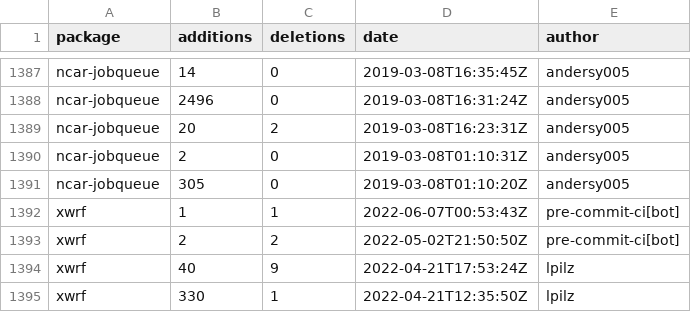
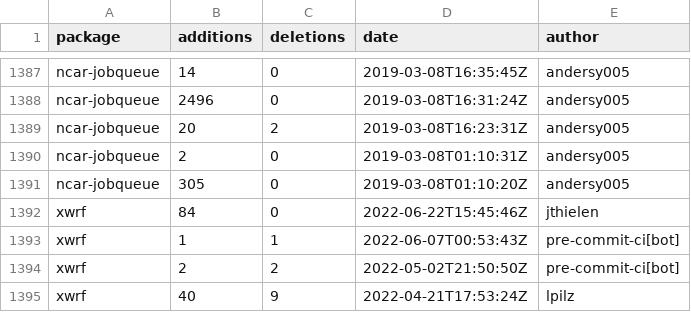
Before and after one commit to ncar-xdev/ncar-xdev.github.io, a CSV file: data/github_commits.csv, drawn as a sheet; only a part is shown, gaps mark what is left out; the shorter side is filled out with more unchanged rows.

```diff
--- a/data/github_commits.csv
+++ b/data/github_commits.csv
@@ -1391,2 +1391,3 @@ ncar-jobqueue,2,0,2019-03-08T01:10:31Z,andersy005
 ncar-jobqueue,305,0,2019-03-08T01:10:20Z,andersy005
+xwrf,84,0,2022-06-22T15:45:46Z,jthielen
 xwrf,1,1,2022-06-07T00:53:43Z,pre-commit-ci[bot]
```
Also changed, not shown: data/github_repos.csv, data/pypi_stats.csv.
